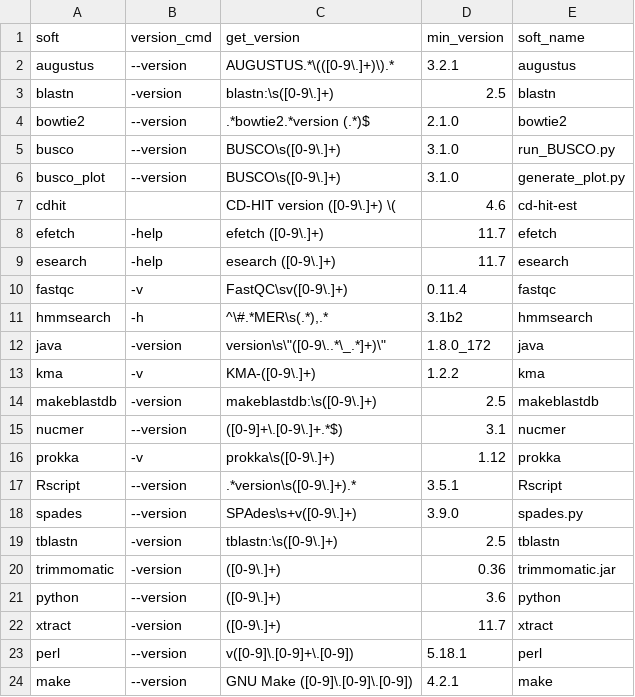
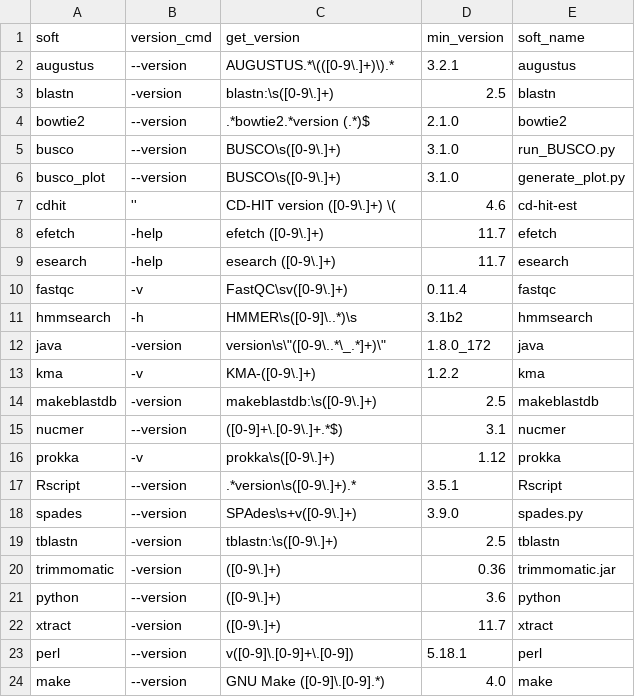
Before and after one commit to HCGB-IGTP/BacterialTyper, a CSV file: BacterialTyper/config/software/dependencies.csv, drawn as a sheet.

Commit message:
fix some bugs & versions

```diff
--- a/BacterialTyper/config/software/dependencies.csv
+++ b/BacterialTyper/config/software/dependencies.csv
@@ -6,3 +6,3 @@ busco,--version,BUSCO\s([0-9\.]+),3.1.0,run_BUSCO.py
 busco_plot,--version,BUSCO\s([0-9\.]+),3.1.0,generate_plot.py
-cdhit,,CD-HIT version ([0-9\.]+) \(,4.6,cd-hit-est
+cdhit,'',CD-HIT version ([0-9\.]+) \(,4.6,cd-hit-est
 efetch,-help,efetch ([0-9\.]+),11.7,efetch
@@ -10,3 +10,3 @@ esearch,-help,esearch ([0-9\.]+),11.7,esearch
 fastqc,-v,FastQC\sv([0-9\.]+),0.11.4,fastqc
-hmmsearch,-h,"^\#.*MER\s(.*),.*",3.1b2,hmmsearch
+hmmsearch,-h,HMMER\s([0-9]\..*)\s,3.1b2,hmmsearch
 java,-version,"version\s\""([0-9\..*\_.*]+)\""",1.8.0_172,java
@@ -23,2 +23,2 @@ xtract,-version,([0-9\.]+),11.7,xtract
 perl,--version,v([0-9]\.[0-9]+\.[0-9]),5.18.1,perl
-make,--version,GNU Make ([0-9]\.[0-9]\.[0-9]),4.2.1,make
+make,--version,GNU Make ([0-9]\.[0-9].*),4.0,make
```
Also changed, not shown: BacterialTyper/config/perl/perl_dependencies.csv, 1 other file.
